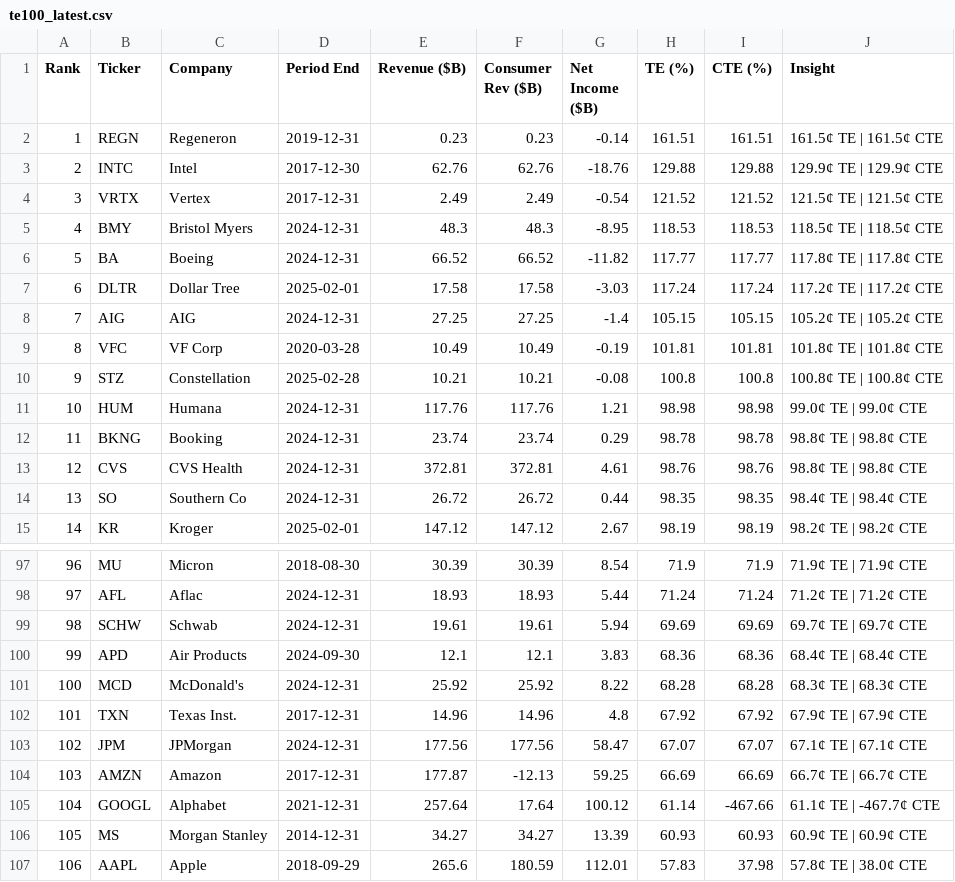
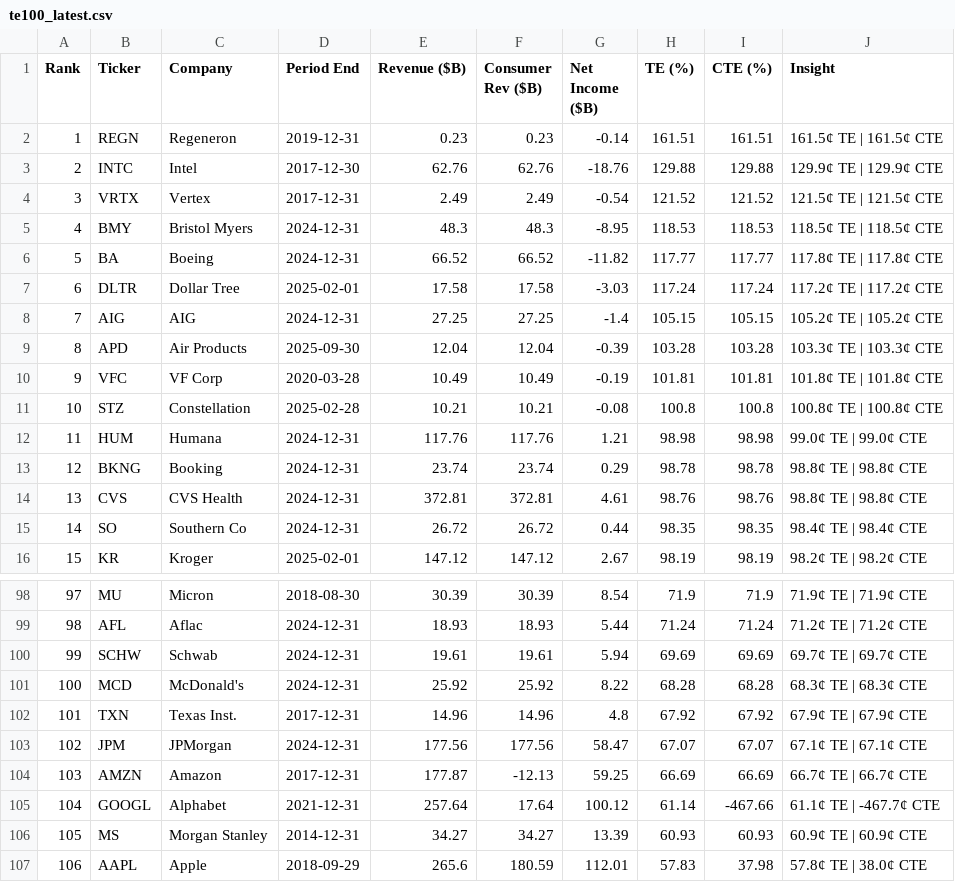
Before and after one commit to PhotodiodeAstronomy/te100-index, a CSV file: docs/te100_latest.csv, drawn as a sheet; only a part is shown, gaps mark what is left out; removed rows and columns are numbered as before the commit, all else as after; the diff names each change by its address in the sheet, - before the commit and + after, or states it on an @@ line.

```diff
--- a/docs/te100_latest.csv
+++ b/docs/te100_latest.csv
+row 9: 8 | APD | Air Products | 2025-09-30 | 12.04 | 12.04 | -0.39 | 103.28 | 103.28 | 103.3¢ TE | 103.3¢ CTE
@@ column A (Rank) renumbered between rows 10 and 100 @@
-row 100: 99 | APD | Air Products | 2024-09-30 | 12.1 | 12.1 | 3.83 | 68.36 | 68.36 | 68.4¢ TE | 68.4¢ CTE
```
Also changed, not shown: 1 other file.
